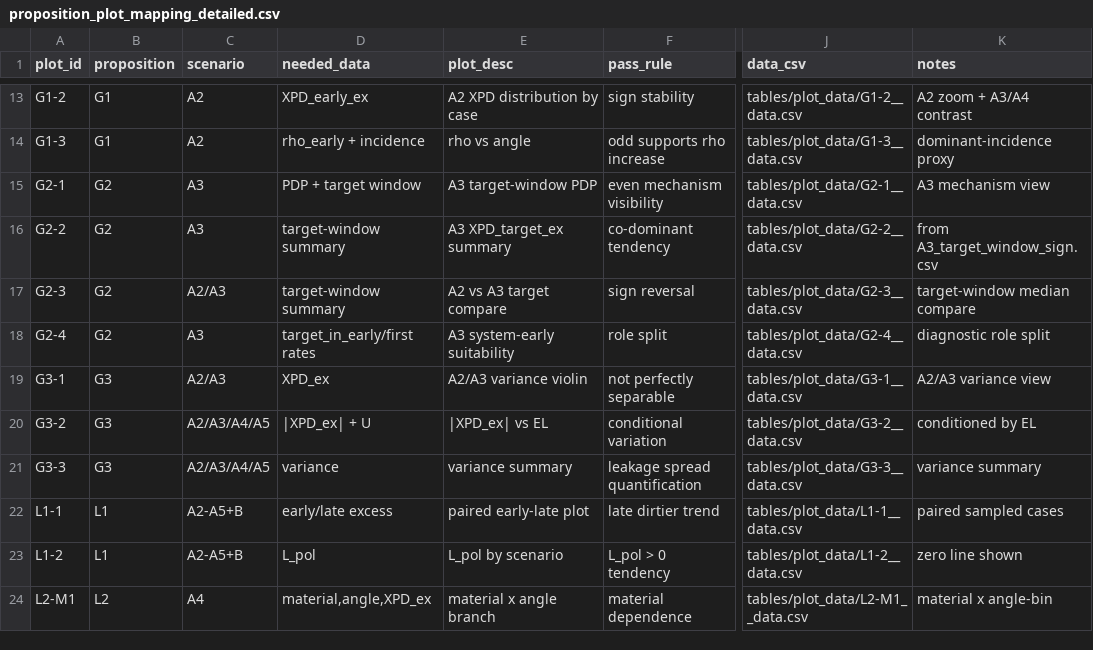
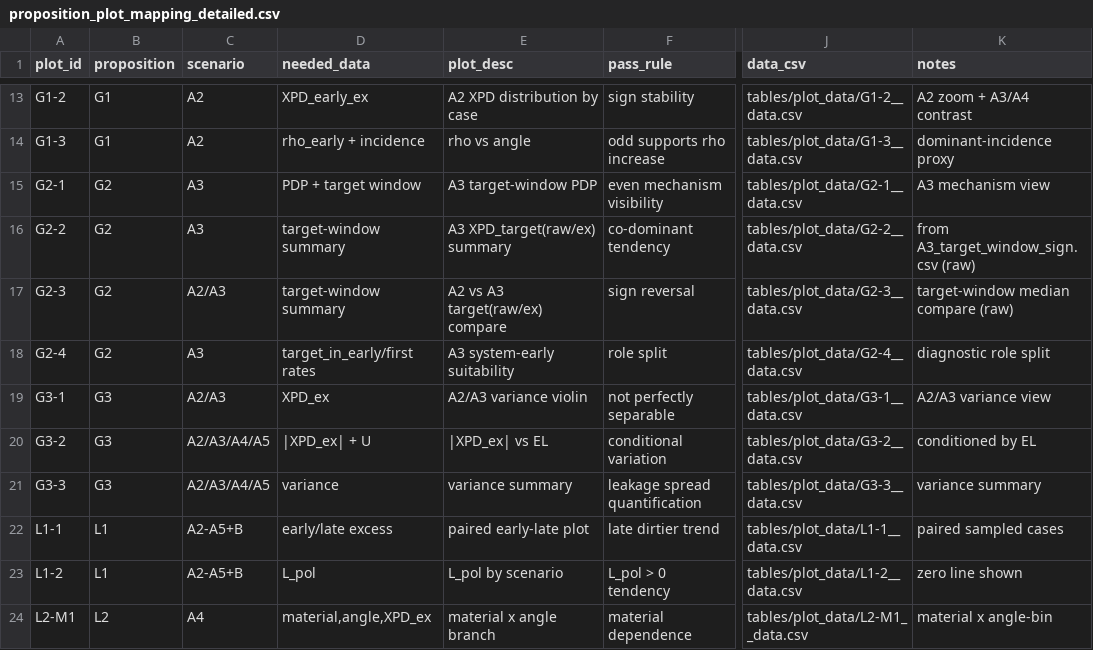
Before and after one commit to myoungsunk/codex_modelling, a CSV file: analysis_report/out/diag_20260303_step1/tables/proposition_plot_mapping_detailed.csv, drawn as a sheet; only a part is shown, gaps mark what is left out; the diff names each change by its address in the sheet, - before the commit and + after, or states it on an @@ line.

```diff
--- a/analysis_report/out/diag_20260303_step1/tables/proposition_plot_mapping_detailed.csv
+++ b/analysis_report/out/diag_20260303_step1/tables/proposition_plot_mapping_detailed.csv
-E16 (plot_desc): A3 XPD_target_ex summary
+E16 (plot_desc): A3 XPD_target(raw/ex) summary
-K16 (notes): from A3_target_window_sign.csv
+K16 (notes): from A3_target_window_sign.csv (raw)
-E17 (plot_desc): A2 vs A3 target compare
+E17 (plot_desc): A2 vs A3 target(raw/ex) compare
-K17 (notes): target-window median compare
+K17 (notes): target-window median compare (raw)
```
Also changed, not shown: analysis_report/out/diag_20260303_step1/tables/A3_target_window_sign.csv, analysis_report/out/diag_20260303_step1/tables/plot_data/G2-3__data.csv, 6 other files.
